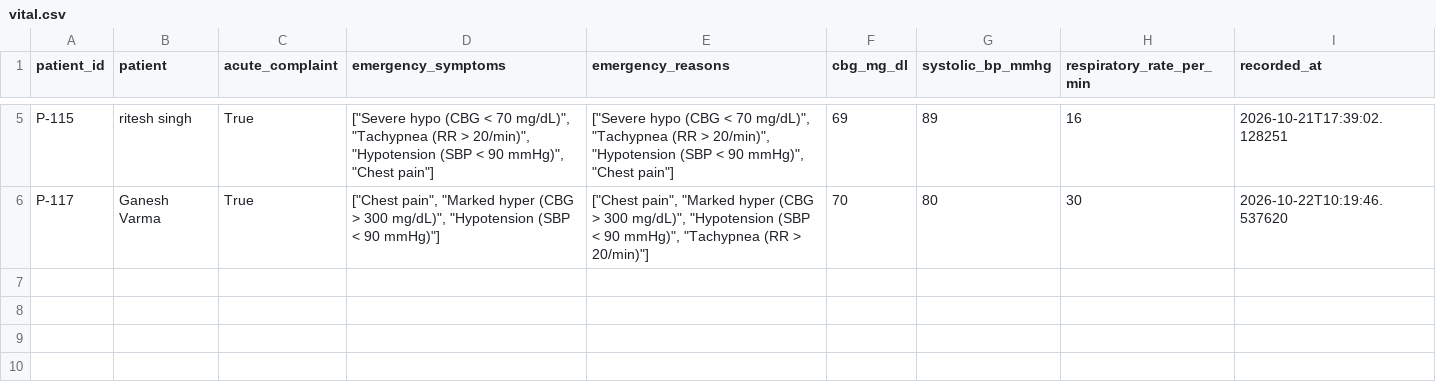
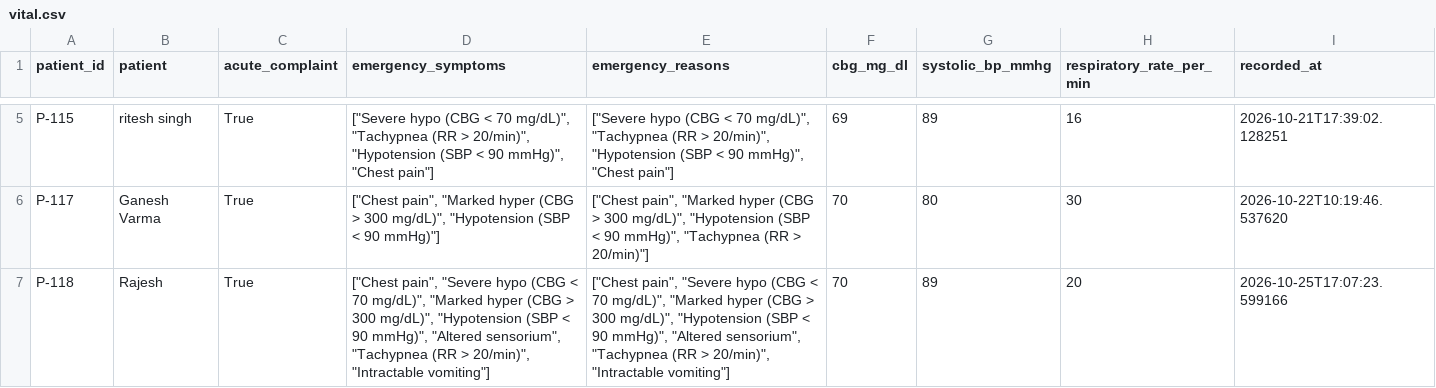
Before and after one commit to devopsalok/DiaFLowAssist, a CSV file: data/vital.csv, drawn as a sheet; only a part is shown, gaps mark what is left out.

```diff
--- a/data/vital.csv
+++ b/data/vital.csv
@@ -6 +6,2 @@ P-115,ritesh singh,True,"[""Severe hypo (CBG < 70 mg/dL)"", ""Tachypnea (RR > 20
 P-117,Ganesh Varma,True,"[""Chest pain"", ""Marked hyper (CBG > 300 mg/dL)"", ""Hypotension (SBP < 90 mmHg)""]","[""Chest pain"", ""Marked hyper (CBG > 300 mg/dL)"", ""Hypotension (SBP < 90 mmHg)"", ""Tachypnea (RR > 20/min)""]",70,80,30,2026-10-22T10:19:46.537620
+P-118,Rajesh,True,"[""Chest pain"", ""Severe hypo (CBG < 70 mg/dL)"", ""Marked hyper (CBG > 300 mg/dL)"", ""Hypotension (SBP < 90 mmHg)"", ""Altered sensorium"", ""Tachypnea (RR > 20/min)"", ""Intractable vomiting""]","[""Chest pain"", ""Severe hypo (CBG < 70 mg/dL)"", ""Marked hyper (CBG > 300 mg/dL)"", ""Hypotension (SBP < 90 mmHg)"", ""Altered sensorium"", ""Tachypnea (RR > 20/min)"", ""Intractable vomiting""]",70,89,20,2026-10-25T17:07:23.599166
```
Also changed, not shown: data/appointment.csv, data/patient.csv, 4 other files.
